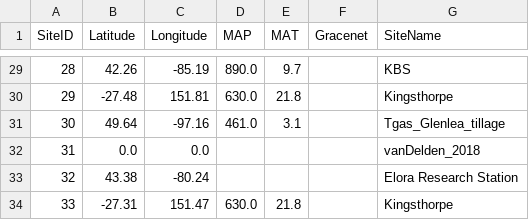
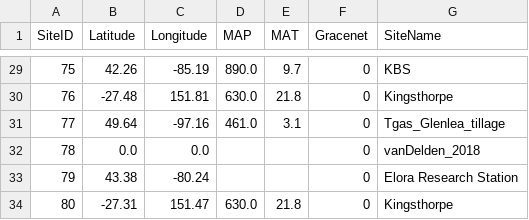
Before and after one commit to crushendo/N2OScraper, a CSV file: DorichData/cleaned/Site.csv, drawn as a sheet; only a part is shown, gaps mark what is left out; the diff covers the shown part only.

```diff
--- a/DorichData/cleaned/Site.csv
+++ b/DorichData/cleaned/Site.csv
@@ -29,6 +29,6 @@ SiteID,Latitude,Longitude,MAP,MAT,Gracenet,SiteName
-28,42.26,-85.19,890.0,9.7,,KBS
-29,-27.48,151.81,630.0,21.8,,Kingsthorpe
-30,49.64,-97.16,461.0,3.1,,Tgas_Glenlea_tillage
-31,0.0,0.0,,,,vanDelden_2018
-32,43.38,-80.24,,,,Elora Research Station
-33,-27.31,151.47,630.0,21.8,,Kingsthorpe
+75,42.26,-85.19,890.0,9.7,0,KBS
+76,-27.48,151.81,630.0,21.8,0,Kingsthorpe
+77,49.64,-97.16,461.0,3.1,0,Tgas_Glenlea_tillage
+78,0.0,0.0,,,0,vanDelden_2018
+79,43.38,-80.24,,,0,Elora Research Station
+80,-27.31,151.47,630.0,21.8,0,Kingsthorpe
```
Also changed, not shown: 54 edited cells elsewhere in this file, DorichData/cleaned/Experiment.csv, DorichData/cleaned/Publication.csv, 4 other files.
